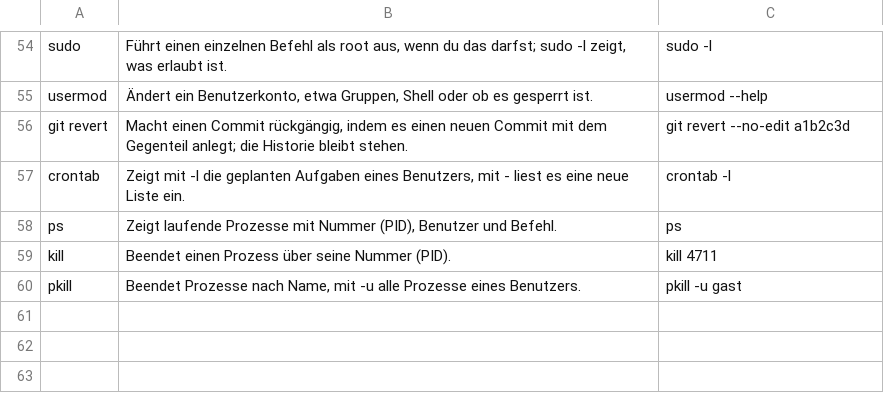
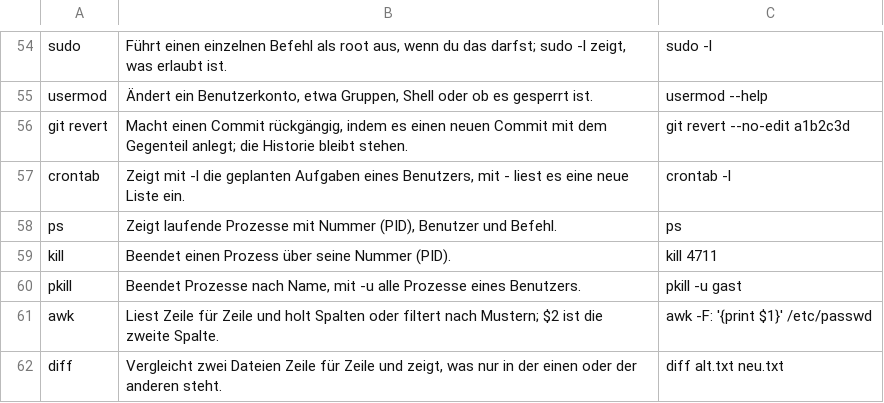
Before and after one commit to arn0ld87/alexle135.de, a TSV file: scripts/mission-image/rootfs-overlay/usr/local/share/mission/glossar.tsv, drawn as a sheet; only a part is shown, gaps mark what is left out.

Commit message:
feat(linux-krimi): Staffel 2, Episode 3 Die Lücke im Log
Zwei Spuren (Lücke: ablesen, sichern; Zählung: sichern, ordnen), Täterin
Nadia, Kopie des Anmeldelogs als zweite Quelle. Eintrag in der
Episodenliste, awk und diff im Glossar, Datentest, VM-Test und E2E.

```diff
--- a/scripts/mission-image/rootfs-overlay/usr/local/share/mission/glossar.tsv
+++ b/scripts/mission-image/rootfs-overlay/usr/local/share/mission/glossar.tsv
@@ -60 +60,3 @@ kill	Beendet einen Prozess über seine Nummer (PID).	kill 4711
 pkill	Beendet Prozesse nach Name, mit -u alle Prozesse eines Benutzers.	pkill -u gast
+awk	Liest Zeile für Zeile und holt Spalten oder filtert nach Mustern; $2 ist die zweite Spalte.	awk -F: '{print $1}' /etc/passwd
+diff	Vergleicht zwei Dateien Zeile für Zeile und zeigt, was nur in der einen oder der anderen steht.	diff alt.txt neu.txt
```
Also changed, not shown: 7 other files.
